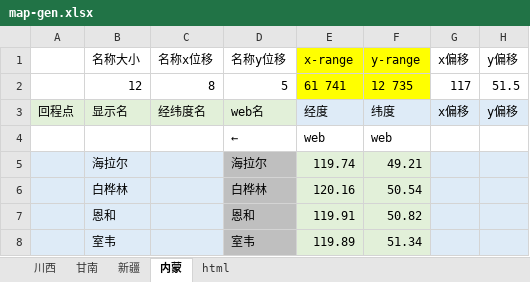
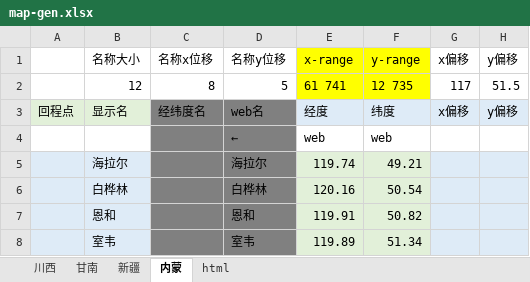
Before and after one commit to tillfall/0, an Excel workbook: map-gen.xlsx, sheet 内蒙, drawn as a sheet; only a part is shown; values as stored, in another font and other column widths than the file's, no borders; conditional formats not drawn; the diff covers the shown part only; the diff names each change by its address in the sheet, - before the commit and + after, or states it on an @@ line.

```diff
--- a/map-gen.xlsx (sheet 内蒙)
+++ b/map-gen.xlsx (sheet 内蒙)
-C3:D3 fill: #E2F0D9
+C3:D3 fill: #808080
-C4:D4 fill: none
+C4:D4 fill: #808080
-C5:C8 fill: #DEEBF7
+C5:C8 fill: #808080
-D5:D8 fill: #BFBFBF
+D5:D8 fill: #808080
```
Also changed, not shown: 8 edited cells and cell formats elsewhere in this sheet, 1 other file.
